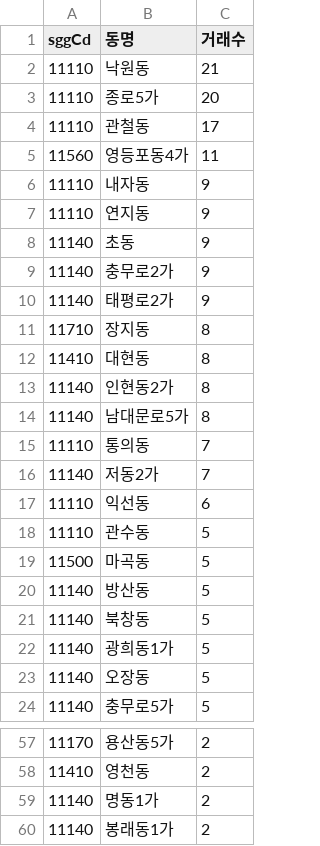
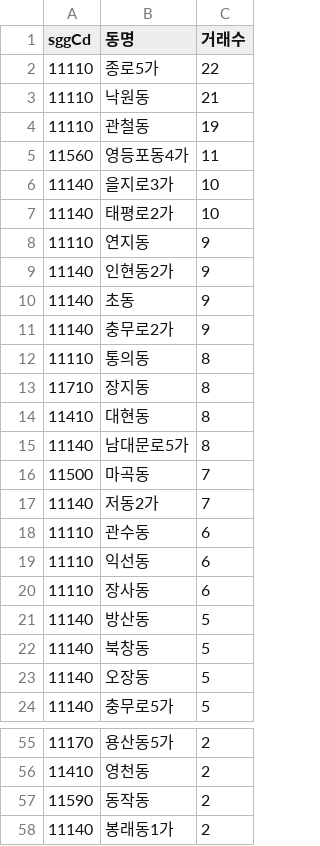
Before and after one commit to jcrkorea11-cyber/rtms-data, a CSV file: data/bldg_unmapped_dongs.csv, drawn as a sheet; only a part is shown, gaps mark what is left out; the diff covers the shown part only.

```diff
--- a/data/bldg_unmapped_dongs.csv
+++ b/data/bldg_unmapped_dongs.csv
@@ -1,23 +1,23 @@
 sggCd,동명,거래수
+11110,종로5가,22
 11110,낙원동,21
-11110,종로5가,20
-11110,관철동,17
+11110,관철동,19
 11560,영등포동4가,11
-11110,내자동,9
+11140,을지로3가,10
+11140,태평로2가,10
 11110,연지동,9
+11140,인현동2가,9
 11140,초동,9
 11140,충무로2가,9
-11140,태평로2가,9
+11110,통의동,8
 11710,장지동,8
 11410,대현동,8
-11140,인현동2가,8
 11140,남대문로5가,8
-11110,통의동,7
+11500,마곡동,7
 11140,저동2가,7
+11110,관수동,6
 11110,익선동,6
-11110,관수동,5
-11500,마곡동,5
+11110,장사동,6
 11140,방산동,5
 11140,북창동,5
-11140,광희동1가,5
 11140,오장동,5
@@ -58,3 +56,3 @@
 11410,영천동,2
-11140,명동1가,2
+11590,동작동,2
 11140,봉래동1가,2
```
Also changed, not shown: 4 added rows and 6 removed rows elsewhere in this file, 10 other files.
